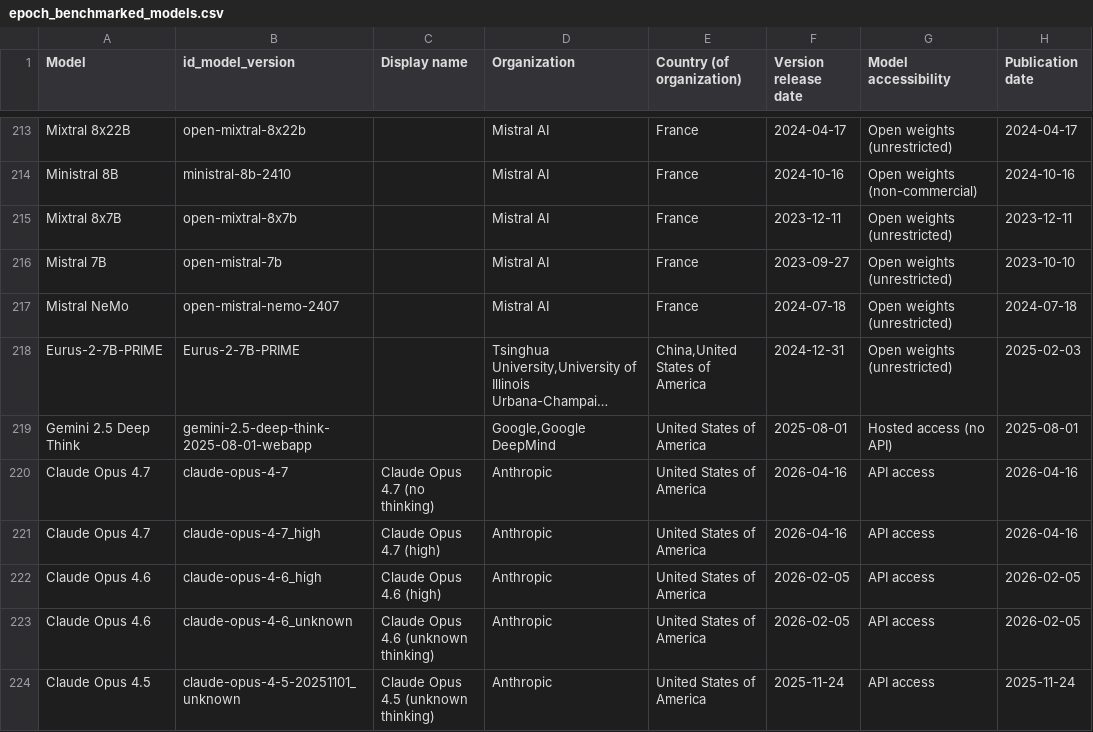
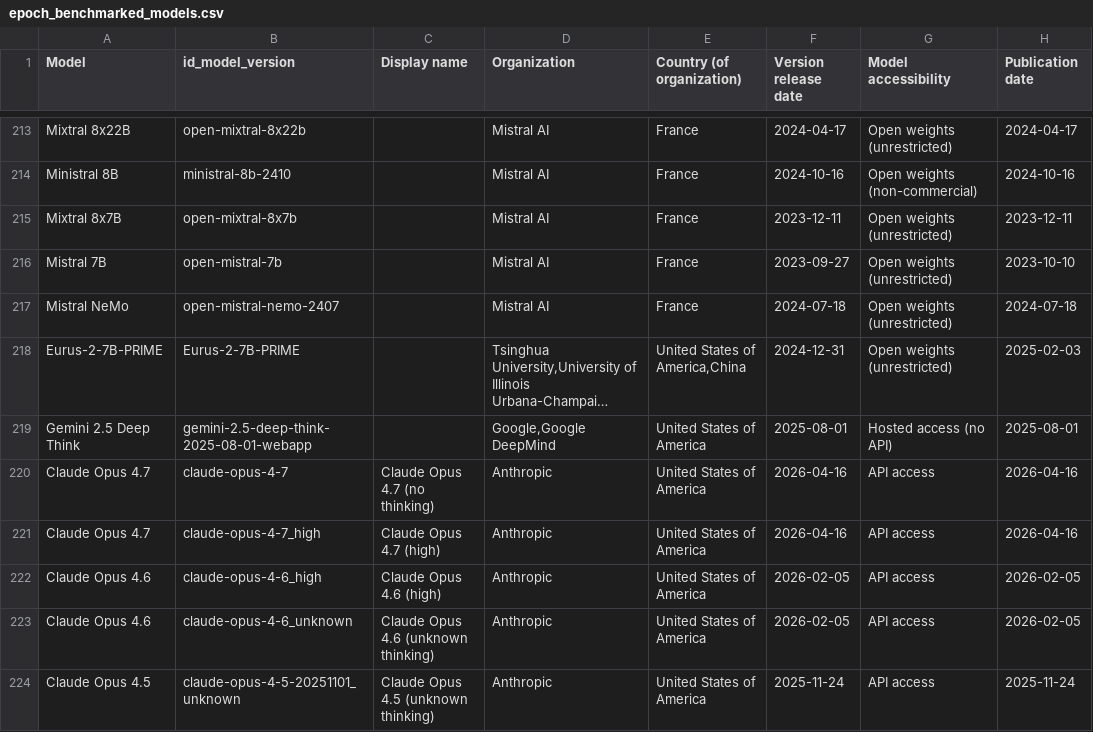
Before and after one commit to KonstantinPilz/china-training-compute, a CSV file: data/epoch_benchmarked_models.csv, drawn as a sheet; only a part is shown, gaps mark what is left out; long unchanged cells end in …; the diff names each change by its address in the sheet, - before the commit and + after, or states it on an @@ line.

```diff
--- a/data/epoch_benchmarked_models.csv
+++ b/data/epoch_benchmarked_models.csv
-E218 (Country (of organization)): China,United States of America
+E218 (Country (of organization)): United States of America,China
```
Also changed, not shown: 1 other file.
